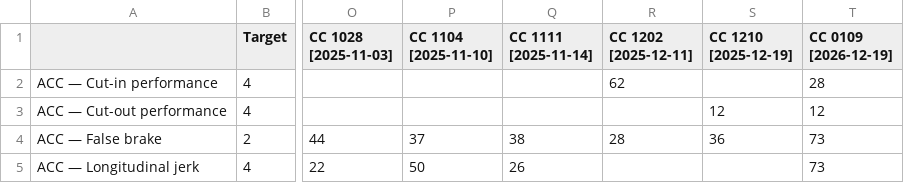
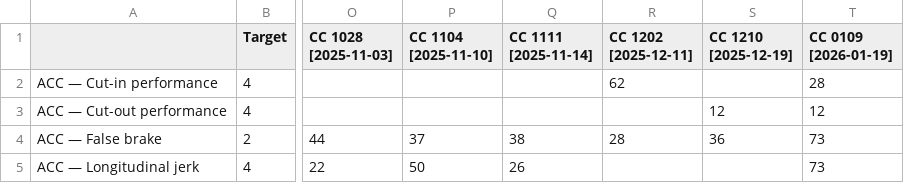
Before and after one commit to Lynoit/lynoit.github.io, a CSV file: weekly_kpi_data.csv, drawn as a sheet; only a part is shown, gaps mark what is left out; the diff names each change by its address in the sheet, - before the commit and + after, or states it on an @@ line.

Commit message:
Update weekly_kpi_data.csv

```diff
--- a/weekly_kpi_data.csv
+++ b/weekly_kpi_data.csv
-T1: CC 0109 [2026-12-19]
+T1: CC 0109 [2026-01-19]
```
